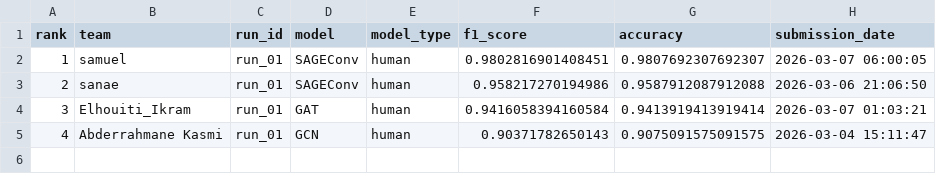
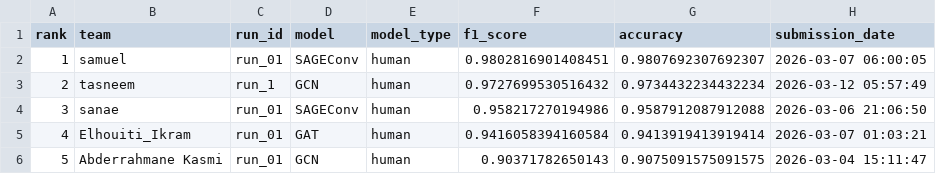
Before and after one commit to Sargam1412/Real_Or_Fake, a CSV file: docs/leaderboard.csv, drawn as a sheet.

```diff
--- a/docs/leaderboard.csv
+++ b/docs/leaderboard.csv
@@ -2,4 +2,5 @@ rank,team,run_id,model,model_type,f1_score,accuracy,submission_date
 1,samuel,run_01,SAGEConv,human,0.9802816901408451,0.9807692307692307,2026-03-07 06:00:05
-2,sanae,run_01,SAGEConv,human,0.958217270194986,0.9587912087912088,2026-03-06 21:06:50
-3,Elhouiti_Ikram,run_01,GAT,human,0.9416058394160584,0.9413919413919414,2026-03-07 01:03:21
-4,Abderrahmane Kasmi,run_01,GCN,human,0.90371782650143,0.9075091575091575,2026-03-04 15:11:47
+2,tasneem,run_1,GCN,human,0.9727699530516432,0.9734432234432234,2026-03-12 05:57:49
+3,sanae,run_01,SAGEConv,human,0.958217270194986,0.9587912087912088,2026-03-06 21:06:50
+4,Elhouiti_Ikram,run_01,GAT,human,0.9416058394160584,0.9413919413919414,2026-03-07 01:03:21
+5,Abderrahmane Kasmi,run_01,GCN,human,0.90371782650143,0.9075091575091575,2026-03-04 15:11:47
```
